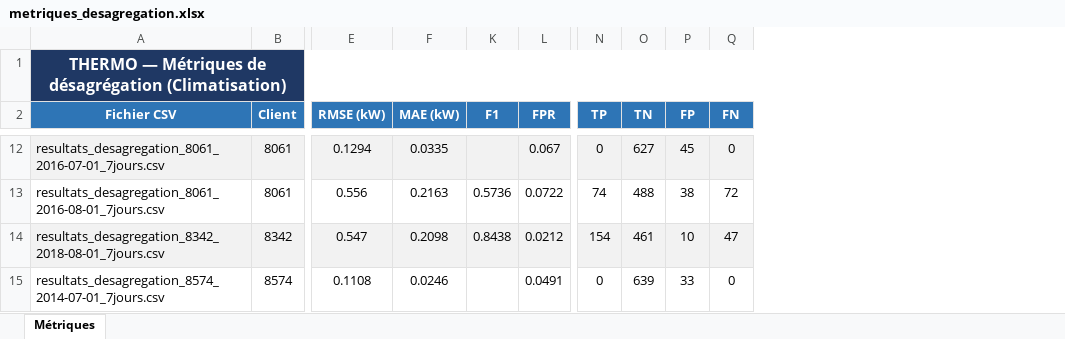
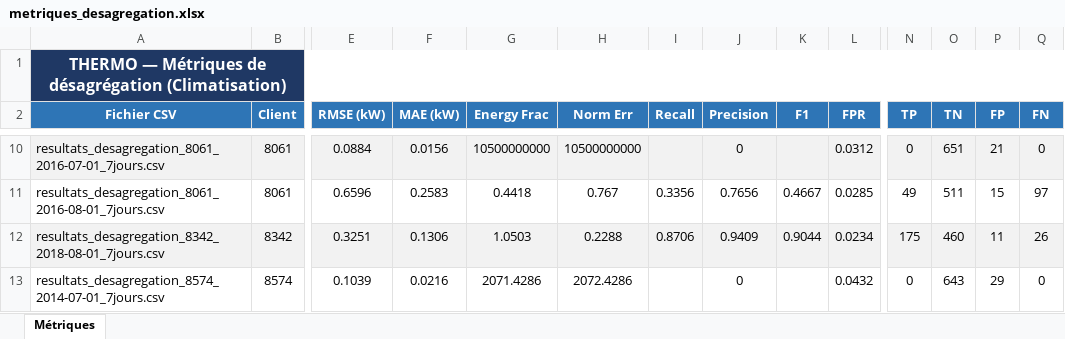
Before and after one commit to yanismedouni/PI4-THERMO, an Excel workbook: output/metriques_desagregation.xlsx, sheet Métriques, drawn as a sheet; only a part is shown, gaps mark what is left out; values as stored, in another font and other column widths than the file's, no borders; addresses are those after the commit; the diff covers the shown part only; the diff names each change by its address in the sheet, - before the commit and + after, or states it on an @@ line.

Commit message:
Ajout de la désagrégation sur 1 an plus évaluation des métriques.

```diff
--- a/output/metriques_desagregation.xlsx (sheet Métriques)
+++ b/output/metriques_desagregation.xlsx (sheet Métriques)
@@ column G (Energy Frac) unhidden, rows 10-13: 10500000000 | 0.4418 | 1.0503 | 2071.4286 @@
@@ column H (Norm Err) unhidden, rows 10-13: 10500000000 | 0.767 | 0.2288 | 2072.4286 @@
@@ column I (Recall) unhidden, rows 11-12: 0.3356 | 0.8706 @@
@@ column J (Precision) unhidden, rows 10-13: 0 | 0.7656 | 0.9409 | 0 @@
-E10 (RMSE (kW)): 0.1294
+E10 (RMSE (kW)): 0.0884
-F10 (MAE (kW)): 0.0335
+F10 (MAE (kW)): 0.0156
-L10 (FPR): 0.067
+L10 (FPR): 0.0312
-O10 (TN): 627
+O10 (TN): 651
-P10 (FP): 45
+P10 (FP): 21
-E11 (RMSE (kW)): 0.556
+E11 (RMSE (kW)): 0.6596
-F11 (MAE (kW)): 0.2163
+F11 (MAE (kW)): 0.2583
-K11 (F1): 0.5736
+K11 (F1): 0.4667
-L11 (FPR): 0.0722
+L11 (FPR): 0.0285
-N11 (TP): 74
+N11 (TP): 49
-O11 (TN): 488
+O11 (TN): 511
-P11 (FP): 38
+P11 (FP): 15
-Q11 (FN): 72
+Q11 (FN): 97
-E12 (RMSE (kW)): 0.547
+E12 (RMSE (kW)): 0.3251
-F12 (MAE (kW)): 0.2098
+F12 (MAE (kW)): 0.1306
-K12 (F1): 0.8438
+K12 (F1): 0.9044
-L12 (FPR): 0.0212
+L12 (FPR): 0.0234
-N12 (TP): 154
+N12 (TP): 175
-O12 (TN): 461
+O12 (TN): 460
-P12 (FP): 10
+P12 (FP): 11
-Q12 (FN): 47
+Q12 (FN): 26
-E13 (RMSE (kW)): 0.1108
+E13 (RMSE (kW)): 0.1039
-F13 (MAE (kW)): 0.0246
+F13 (MAE (kW)): 0.0216
-L13 (FPR): 0.0491
+L13 (FPR): 0.0432
-O13 (TN): 639
+O13 (TN): 643
-P13 (FP): 33
+P13 (FP): 29
```
Also changed, not shown: 2 removed rows and 110 edited cells elsewhere in this sheet, hidden cells, 22 other files.
